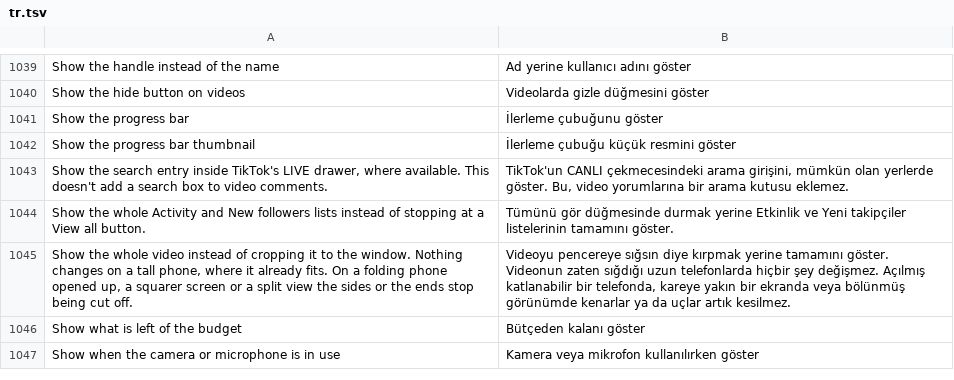
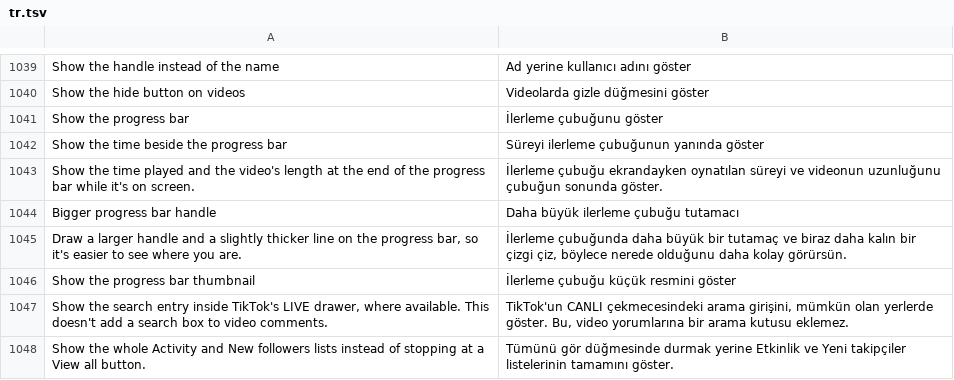
Before and after one commit to Wake-Old-Hyphen/hushfeed, a TSV file: extensions/tiktok/src/main/l10n/tr.tsv, drawn as a sheet; only a part is shown, gaps mark what is left out; the shorter side is filled out with more unchanged rows; the diff names each change by its address in the sheet, - before the commit and + after, or states it on an @@ line.

```diff
--- a/extensions/tiktok/src/main/l10n/tr.tsv
+++ b/extensions/tiktok/src/main/l10n/tr.tsv
+row 1042: Show the time beside the progress bar | Süreyi ilerleme çubuğunun yanında göster
+row 1043: Show the time played and the video's length at the end of the progress bar while it's on screen. | İlerleme çubuğu ekrandayken oynatılan süreyi ve videonun uzunluğunu çubuğun sonunda göster.
+row 1044: Bigger progress bar handle | Daha büyük ilerleme çubuğu tutamacı
+row 1045: Draw a larger handle and a slightly thicker line on the progress bar, so it's easier to see where you are. | İlerleme çubuğunda daha büyük bir tutamaç ve biraz daha kalın bir çizgi çiz, böylece nerede olduğunu daha kolay görürsün.
```
Also changed, not shown: extensions/tiktok/src/main/l10n/az.tsv, extensions/tiktok/src/main/l10n/es.tsv, 19 other files.
